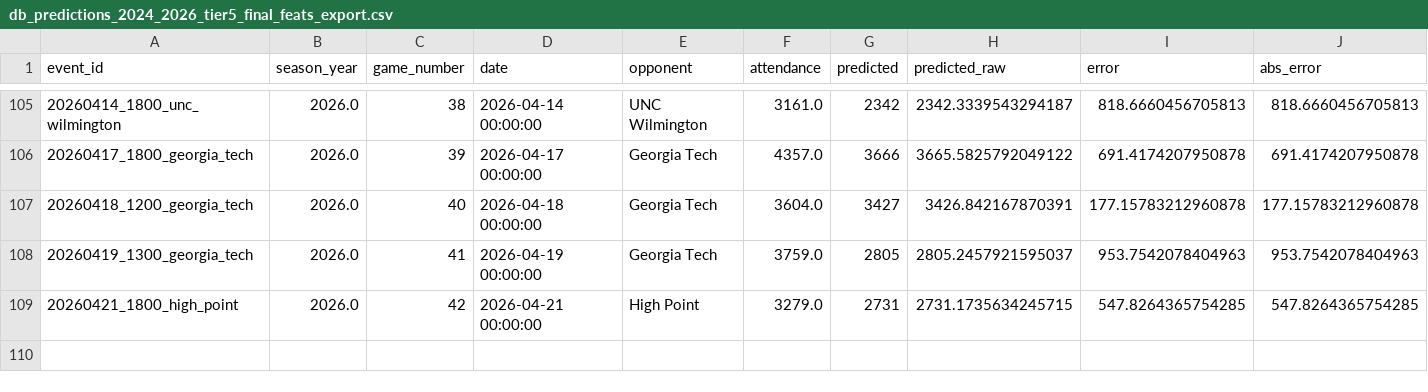
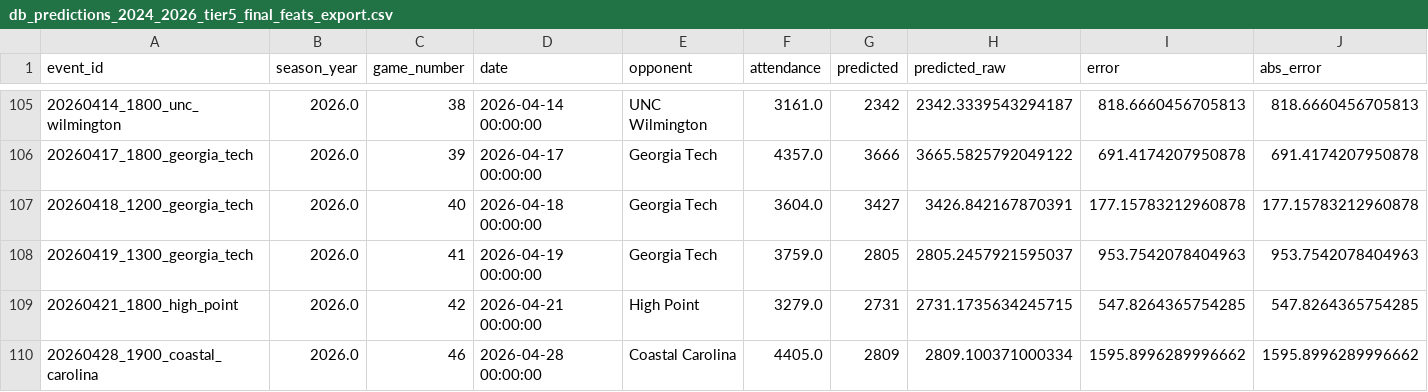
Before and after one commit to djfulk-22/Personal-S26-TeamA3-App-Repo-, a CSV file: APP/data/db_predictions_2024_2026_tier5_final_feats_export.csv, drawn as a sheet; only a part is shown, gaps mark what is left out; rows hold the shown columns only; the diff names each change by its address in the sheet, - before the commit and + after, or states it on an @@ line.

```diff
--- a/APP/data/db_predictions_2024_2026_tier5_final_feats_export.csv
+++ b/APP/data/db_predictions_2024_2026_tier5_final_feats_export.csv
+row 110: 20260428_1900_coastal_carolina | 2026.0 | 46 | 2026-04-28 00:00:00 | Coastal Carolina | 4405.0 | 2809 | 2809.100371000334 | 1595.8996289996662 | 1595.8996289996662
```
Also changed, not shown: APP/data/db_predictions_2024_2026_full_df.csv, APP/data/db_predictions_2024_2026_tier5_raw_tier_cols.csv, 1 other file.
